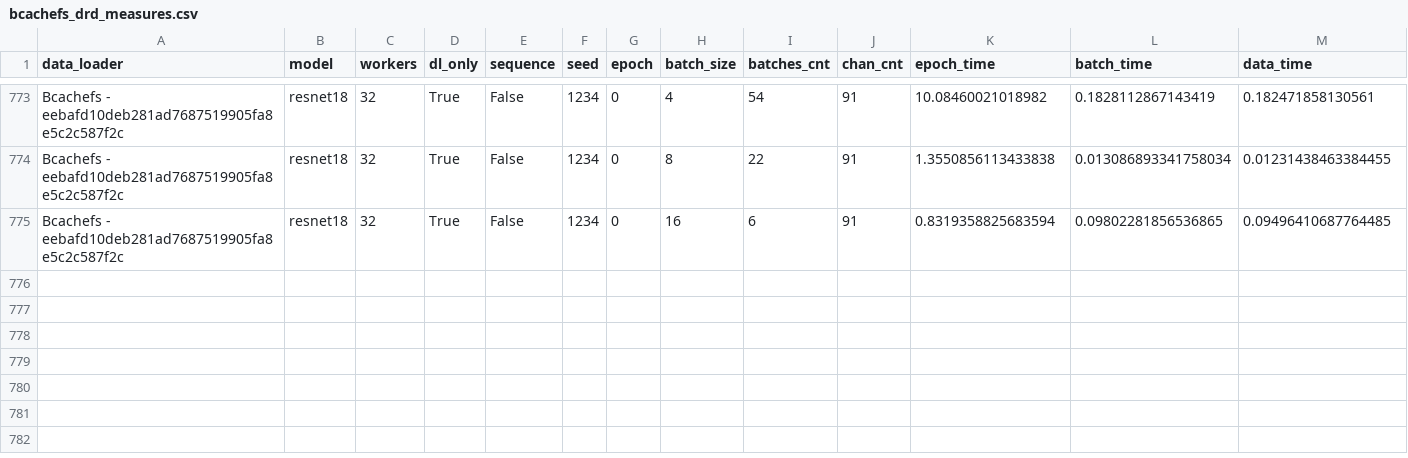
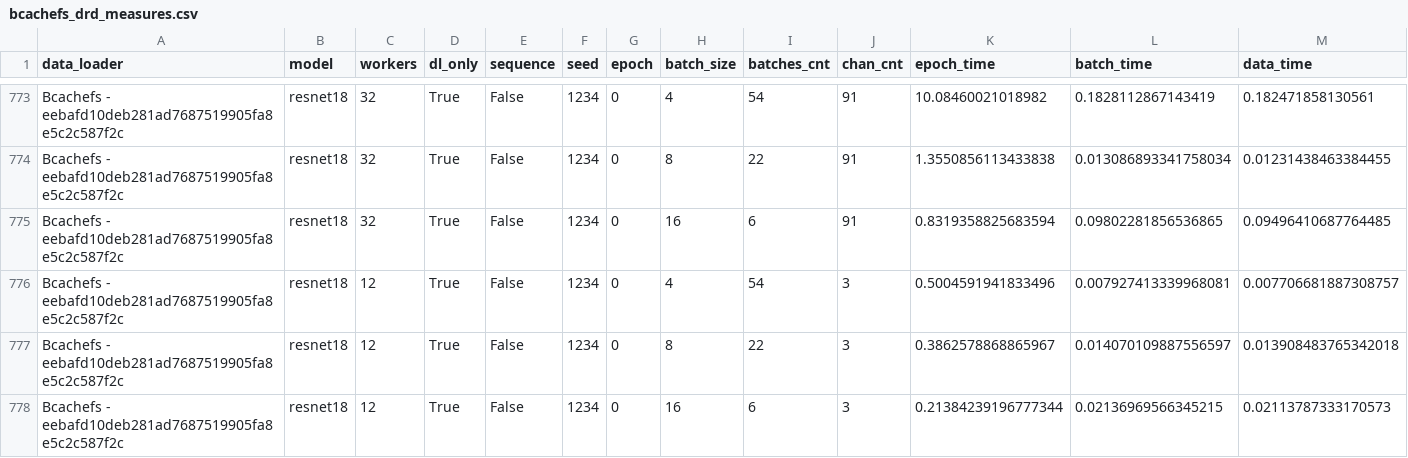
Before and after one commit to satyaog/Benzina_bench, a CSV file: results/dn-a001/bcachefs_drd_measures.csv, drawn as a sheet; only a part is shown, gaps mark what is left out; rows hold the shown columns only; the diff names each change by its address in the sheet, - before the commit and + after, or states it on an @@ line.

Commit message:
[DATALAD RUNCMD] scripts/drd_benches.sh --ds-dir /home/sa...
=== Do not change lines below ===
{
 "chain": [],
 "cmd": "scripts/drd_benches.sh --ds-dir /home/satya-local/scratch/satya-local/ --batch-sizes '4 8 16' --batches 0 --max-workers 32",
 "dsid": "2f3794d8-79b2-11ea-8852-22918b96125c",
 "exit": 0,
 "extra_inputs": [],
 "inputs": [],
 "outputs": [],
 "pwd": "."
}
^^^ Do not change lines above ^^^

```diff
--- a/results/dn-a001/bcachefs_drd_measures.csv
+++ b/results/dn-a001/bcachefs_drd_measures.csv
+row 776: Bcachefs - eebafd10deb281ad7687519905fa8e5c2c587f2c | resnet18 | 12 | True | False | 1234 | 0 | 4 | 54 | 3 | 0.5004591941833496 | 0.007927413339968081 | 0.007706681887308757
+row 777: Bcachefs - eebafd10deb281ad7687519905fa8e5c2c587f2c | resnet18 | 12 | True | False | 1234 | 0 | 8 | 22 | 3 | 0.3862578868865967 | 0.014070109887556597 | 0.013908483765342018
+row 778: Bcachefs - eebafd10deb281ad7687519905fa8e5c2c587f2c | resnet18 | 12 | True | False | 1234 | 0 | 16 | 6 | 3 | 0.21384239196777344 | 0.02136969566345215 | 0.02113787333170573
```
Also changed, not shown: results/dn-a001/hdf5_drd_measures.csv, 1 other file.
